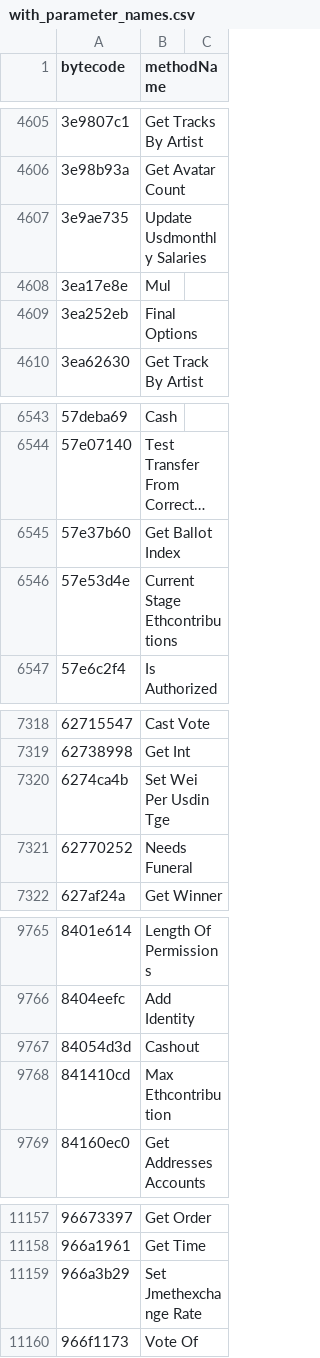
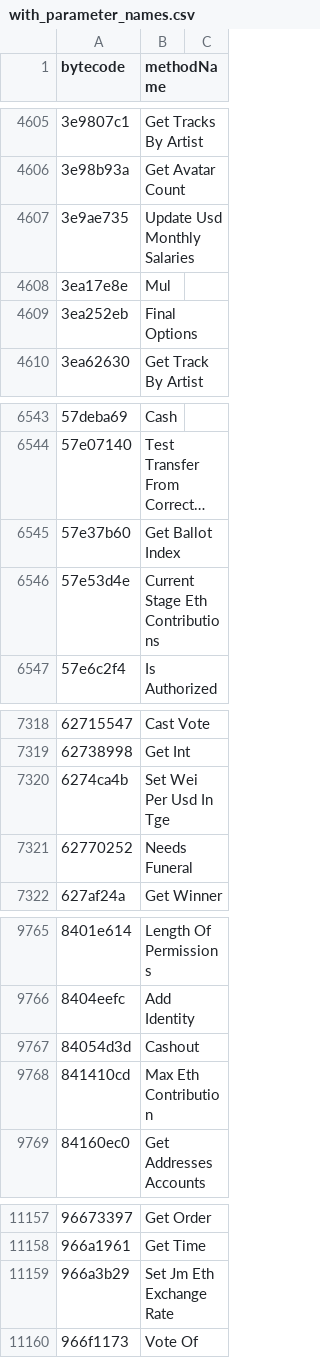
Before and after one commit to iopay/4bytes, a CSV file: with_parameter_names.csv, drawn as a sheet; only a part is shown, gaps mark what is left out; long unchanged cells end in …; the diff covers the shown part only.

```diff
--- a/with_parameter_names.csv
+++ b/with_parameter_names.csv
@@ -4606,3 +4606,3 @@ bytecode,methodName
 3e98b93a,Get Avatar Count
-3e9ae735,Update Usdmonthly Salaries
+3e9ae735,Update Usd Monthly Salaries
 3ea17e8e,Mul
@@ -6545,3 +6545,3 @@ bytecode,methodName
 57e37b60,Get Ballot Index
-57e53d4e,Current Stage Ethcontributions
+57e53d4e,Current Stage Eth Contributions
 57e6c2f4,Is Authorized
@@ -7319,3 +7319,3 @@ bytecode,methodName
 62738998,Get Int
-6274ca4b,Set Wei Per Usdin Tge
+6274ca4b,Set Wei Per Usd In Tge
 62770252,Needs Funeral
@@ -9767,3 +9767,3 @@ bytecode,methodName
 84054d3d,Cashout
-841410cd,Max Ethcontribution
+841410cd,Max Eth Contribution
 84160ec0,Get Addresses Accounts
@@ -11158,3 +11158,3 @@ bytecode,methodName
 966a1961,Get Time
-966a3b29,Set Jmethexchange Rate
+966a3b29,Set Jm Eth Exchange Rate
 966f1173,Vote Of
```
Also changed, not shown: 17 edited cells elsewhere in this file, 1 other file.
